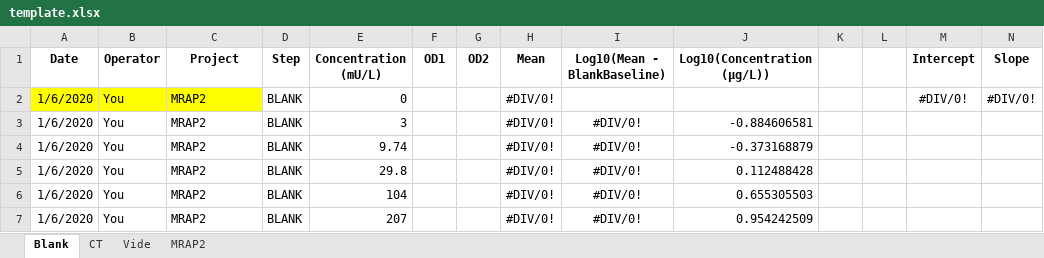
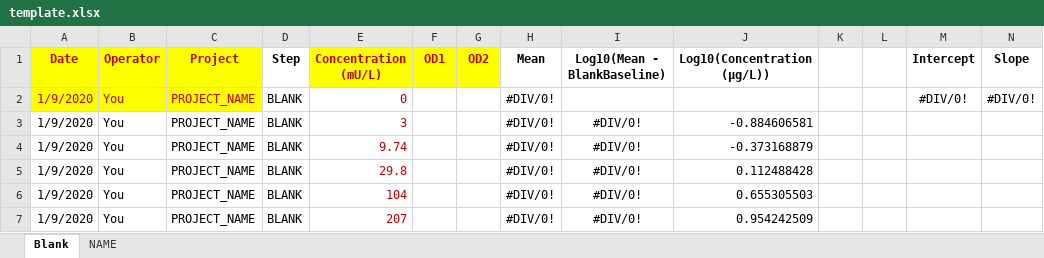
Before and after one commit to mcanouil/insane, an Excel workbook: www/template.xlsx, sheet Blank, drawn as a sheet; values as stored, in another font and other column widths than the file's, no borders; charts and pictures not drawn; the diff names each change by its address in the sheet, - before the commit and + after, or states it on an @@ line.

```diff
--- a/www/template.xlsx (sheet Blank)
+++ b/www/template.xlsx (sheet Blank)
-sheet tab: CT
+sheet tab: NAME
-sheet tab: Vide
-sheet tab: MRAP2
-A1:C2 text colour: black
+A1:C2 text colour: #C00000
-A1:C1 fill: none
+A1:C1 fill: #FFFF00
@@ E1:G1 text colour: black → #C00000, fill: none → #FFFF00 @@
-A2:A7 (Date): 1/6/2020
+A2:A7 (Date): 1/9/2020
-C2:C7 (Project): MRAP2
+C2:C7 (Project): PROJECT_NAME
-E2:E7 text colour: black
+E2:E7 text colour: #C00000
```
Also changed, not shown: sheet NAME, hidden cells, charts or pictures, 1 other file.
